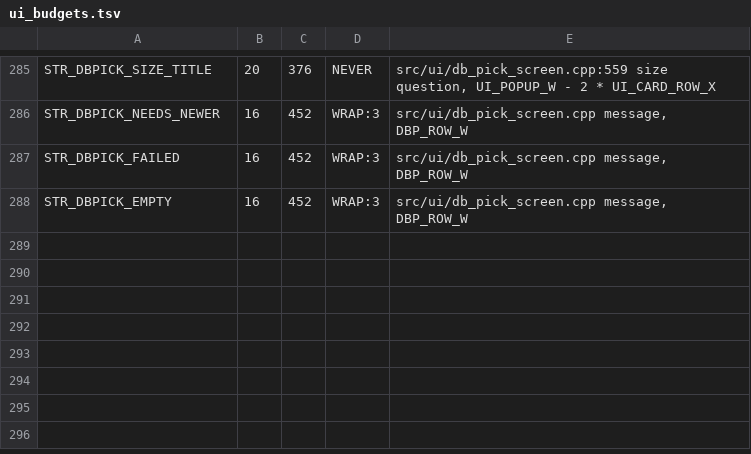
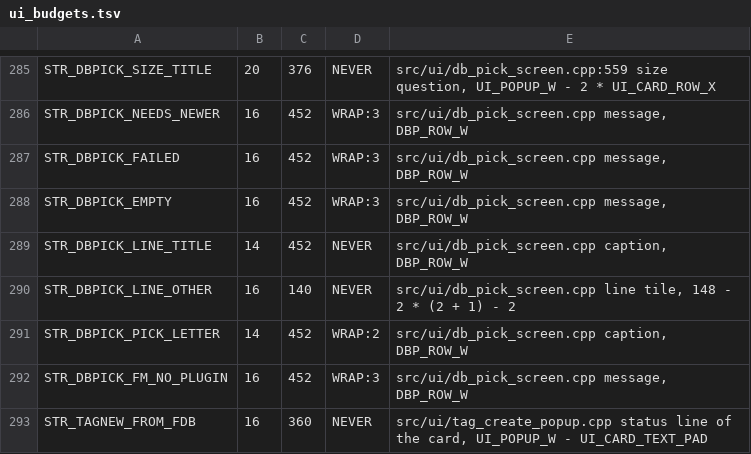
Before and after one commit to Niko11111/SpoolmanScale, a TSV file: tools/ui_budgets.tsv, drawn as a sheet; only a part is shown, gaps mark what is left out.

Commit message:
feat(tag): New from database also works with FilaMan's FilamentDB, with a product line step (v0.8.3-beta.24)
- The picker reads FilaMan's FilamentDB proxy: makers in four pages, a
  maker's materials when it is tapped, then one maker and material.
- From 100 makers on the letter strip shows a letter's makers instead of
  scrolling to them; the inventory's makers come first.
- A list with two or more product lines asks for the line before the
  colour family.
- A picked entry is found again by custom_fields.filamentdb_id, else by
  designation and type; a new one is created through prepare-filament with
  the fields FilaMan's own import writes.
- Without an active FilamentDB plugin the first opening says so and the
  tile stays away until the backend changes.
- FilaMan pages are read in blocks (filamanGetStreamed), as Spoolman's are.

```diff
--- a/tools/ui_budgets.tsv
+++ b/tools/ui_budgets.tsv
@@ -288 +288,6 @@ STR_DBPICK_FAILED	16	452	WRAP:3	src/ui/db_pick_screen.cpp message, DBP_ROW_W
 STR_DBPICK_EMPTY	16	452	WRAP:3	src/ui/db_pick_screen.cpp message, DBP_ROW_W
+STR_DBPICK_LINE_TITLE	14	452	NEVER	src/ui/db_pick_screen.cpp caption, DBP_ROW_W
+STR_DBPICK_LINE_OTHER	16	140	NEVER	src/ui/db_pick_screen.cpp line tile, 148 - 2 * (2 + 1) - 2
+STR_DBPICK_PICK_LETTER	14	452	WRAP:2	src/ui/db_pick_screen.cpp caption, DBP_ROW_W
+STR_DBPICK_FM_NO_PLUGIN	16	452	WRAP:3	src/ui/db_pick_screen.cpp message, DBP_ROW_W
+STR_TAGNEW_FROM_FDB	16	360	NEVER	src/ui/tag_create_popup.cpp status line of the card, UI_POPUP_W - UI_CARD_TEXT_PAD
```
Also changed, not shown: 21 other files.
